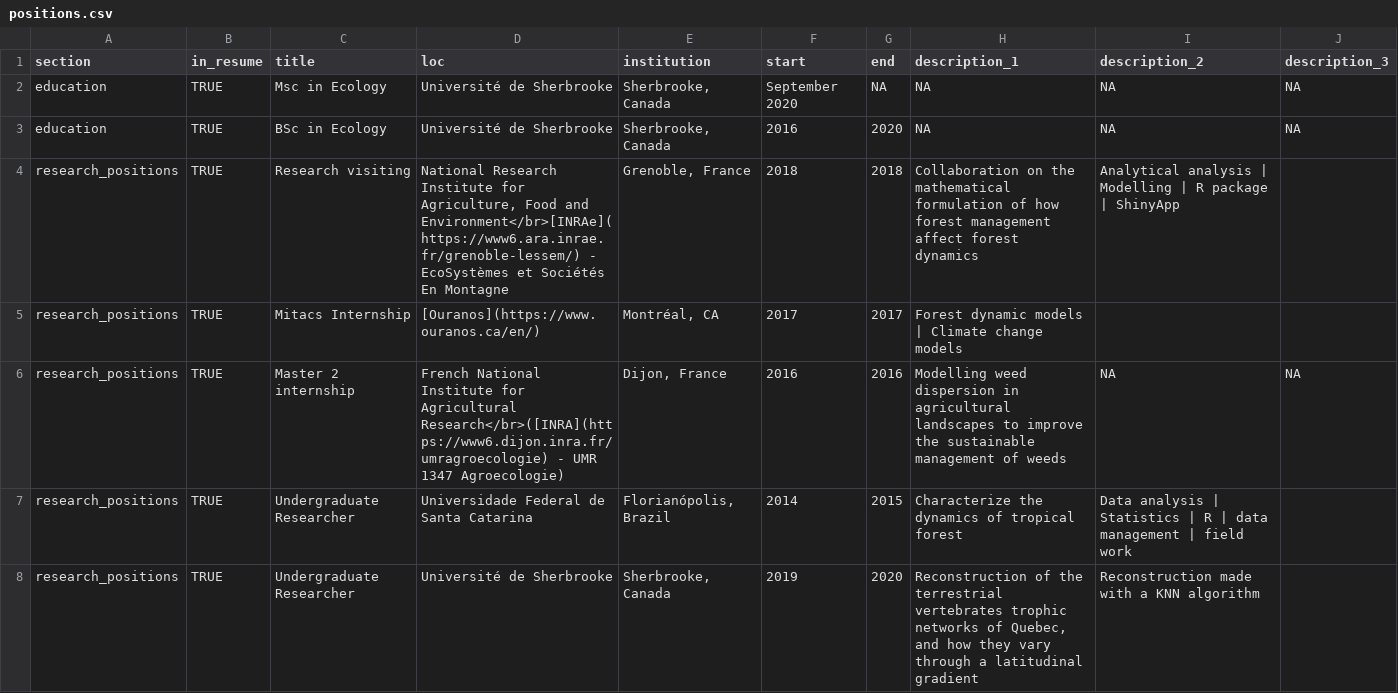
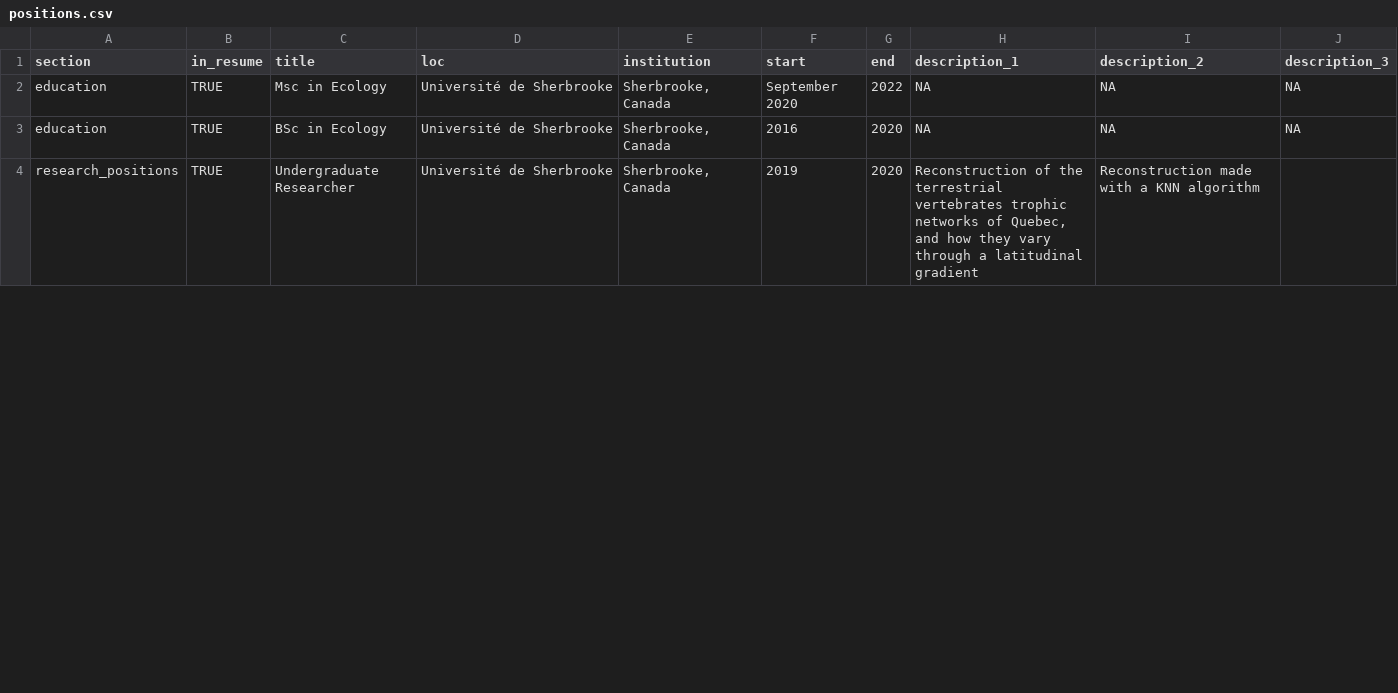
Before and after one commit to BenMerSci/cv, a CSV file: data/positions.csv, drawn as a sheet; only a part is shown; the diff covers the shown part only.

Commit message:
Modified data

```diff
--- a/data/positions.csv
+++ b/data/positions.csv
@@ -1,8 +1,4 @@
 "section","in_resume","title","loc","institution","start","end","description_1","description_2","description_3"
-"education","TRUE","Msc in Ecology","Université de Sherbrooke","Sherbrooke, Canada","September 2020","NA","NA","NA","NA"
+"education","TRUE","Msc in Ecology","Université de Sherbrooke","Sherbrooke, Canada","September 2020",2022,"NA","NA","NA"
 "education","TRUE","BSc in Ecology","Université de Sherbrooke","Sherbrooke, Canada",2016,2020,"NA","NA","NA"
-"research_positions","TRUE","Research visiting","National Research Institute for Agriculture, Food and Environment</br>[INRAe](https://www6.ara.inrae.fr/grenoble-lessem/) - EcoSystèmes et Sociétés En Montagne","Grenoble, France",2018,2018,"Collaboration on the mathematical formulation of how forest management affect forest dynamics","Analytical analysis | Modelling | R package | ShinyApp",
-"research_positions","TRUE","Mitacs Internship","[Ouranos](https://www.ouranos.ca/en/)","Montréal, CA",2017,2017,"Forest dynamic models | Climate change models",,
-"research_positions","TRUE","Master 2 internship","French National Institute for Agricultural Research</br>([INRA](https://www6.dijon.inra.fr/umragroecologie) - UMR 1347 Agroecologie)","Dijon, France",2016,2016,"Modelling weed dispersion in agricultural landscapes to improve the sustainable management of weeds","NA","NA"
-"research_positions","TRUE","Undergraduate Researcher","Universidade Federal de Santa Catarina","Florianópolis, Brazil",2014,2015,"Characterize the dynamics of tropical forest","Data analysis | Statistics | R | data management | field work",
 "research_positions","TRUE","Undergraduate Researcher","Université de Sherbrooke","Sherbrooke, Canada",2019,2020,"Reconstruction of the terrestrial vertebrates trophic networks of Quebec, and how they vary through a latitudinal gradient","Reconstruction made with a KNN algorithm",
```
Also changed, not shown: 2 added rows and 6 edited cells elsewhere in this file, 1 other file.
